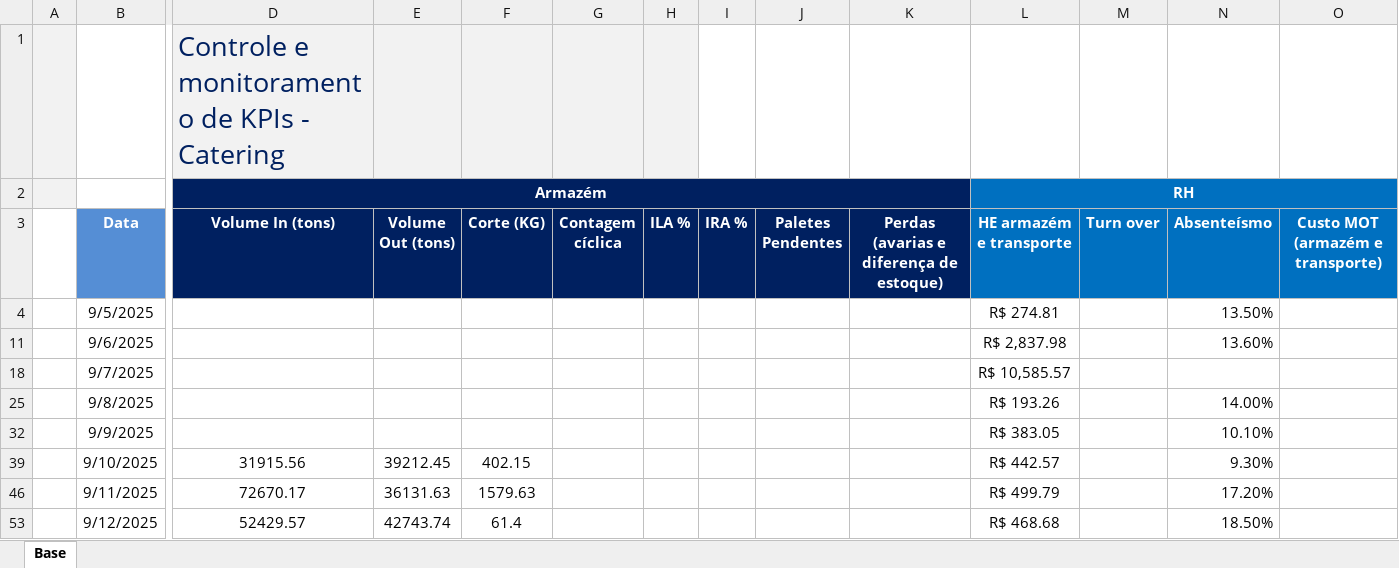
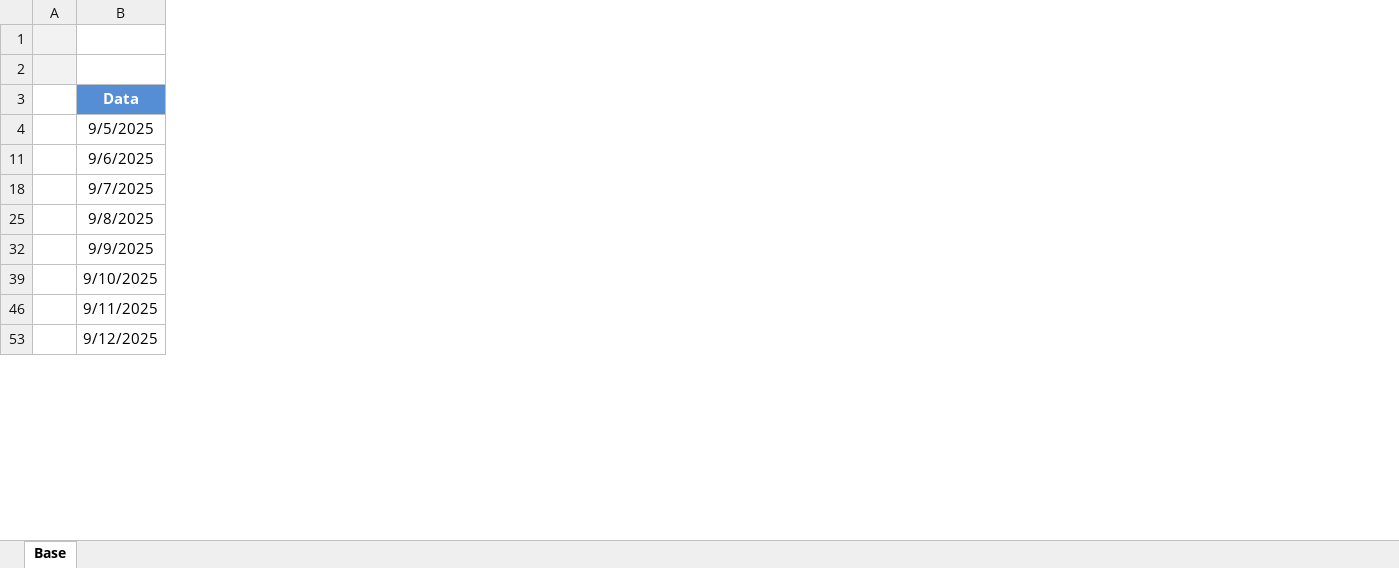
Before and after one commit to superfriokpis/catering, an Excel workbook: data/BI Operacional_Catering.xlsx, sheet Base, drawn as a sheet; only a part is shown, gaps mark what is left out; values as stored, in another font and other column widths than the file's, no borders; charts and pictures not drawn; the diff names each change by its address in the sheet, - before the commit and + after, or states it on an @@ line.

Commit message:
Atualização automática da planilha

```diff
--- a/data/BI Operacional_Catering.xlsx (sheet Base)
+++ b/data/BI Operacional_Catering.xlsx (sheet Base)
@@ column D (Volume In (tons)) hidden, rows 1-2: Controle e monitoramento de KPIs - Catering | Armazém; rows 39-53: 31915.56 | 72670.17 | 52429.57 @@
@@ column E (Volume Out (tons)) hidden, rows 39-53: 39212.45 | 36131.63 | 42743.74 @@
@@ column F (Corte (KG)) hidden, rows 39-53: 402.15 | 1579.63 | 61.4 @@
@@ column G (Contagem cíclica) hidden, empty @@
@@ column H (ILA %) hidden, empty @@
@@ column I (IRA %) hidden, empty @@
@@ column J (Paletes Pendentes) hidden, empty @@
@@ column K hidden, row 3: Perdas (avarias e diferença de estoque) @@
@@ column L (HE armazém e transporte) hidden, row 2: RH; rows 4-53: R$ 274.81 | R$ 2,837.98 | R$ 10,585.57 | R$ 193.26 | R$ 383.05 | R$ 442.57 | R$ 499.79 | R$ 468.68 @@
@@ column M (Turn over) hidden, empty @@
@@ column N (Absenteísmo) hidden, rows 4-53: 13.50% | 13.60% |  | 14.00% | 10.10% | 9.30% | 17.20% | 18.50% @@
@@ column O (Custo MOT (armazém e transporte)) hidden, empty @@
```
Also changed, not shown: hidden cells.
